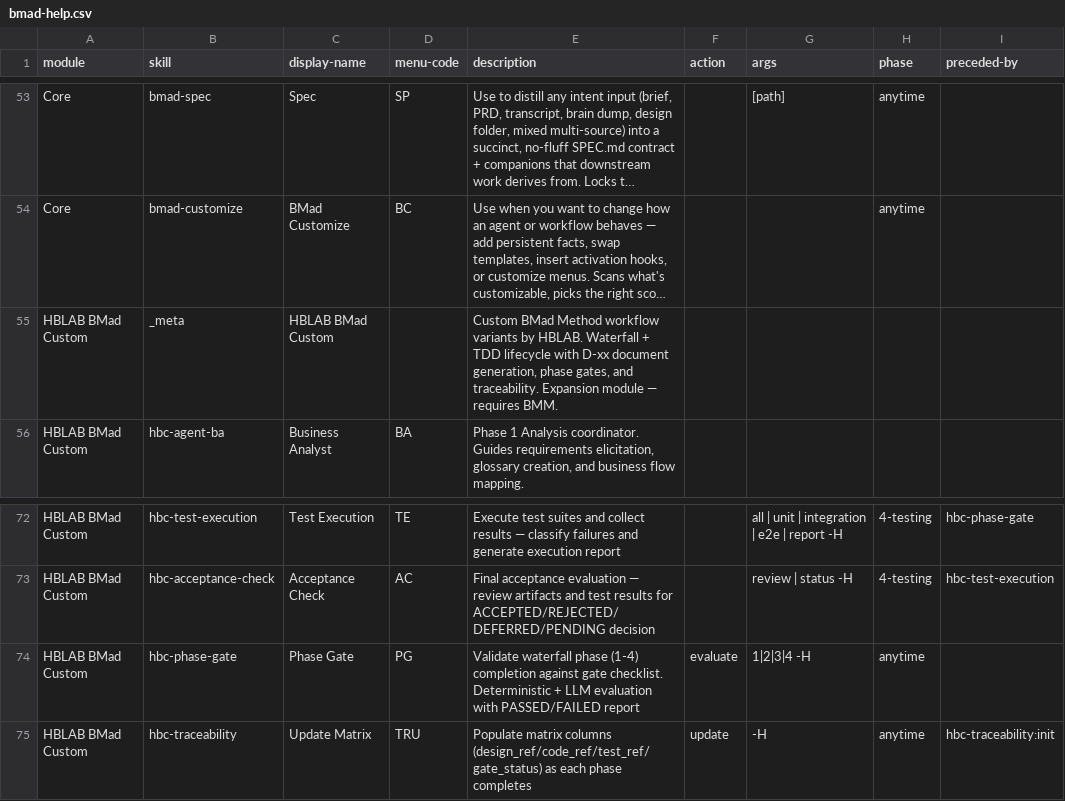
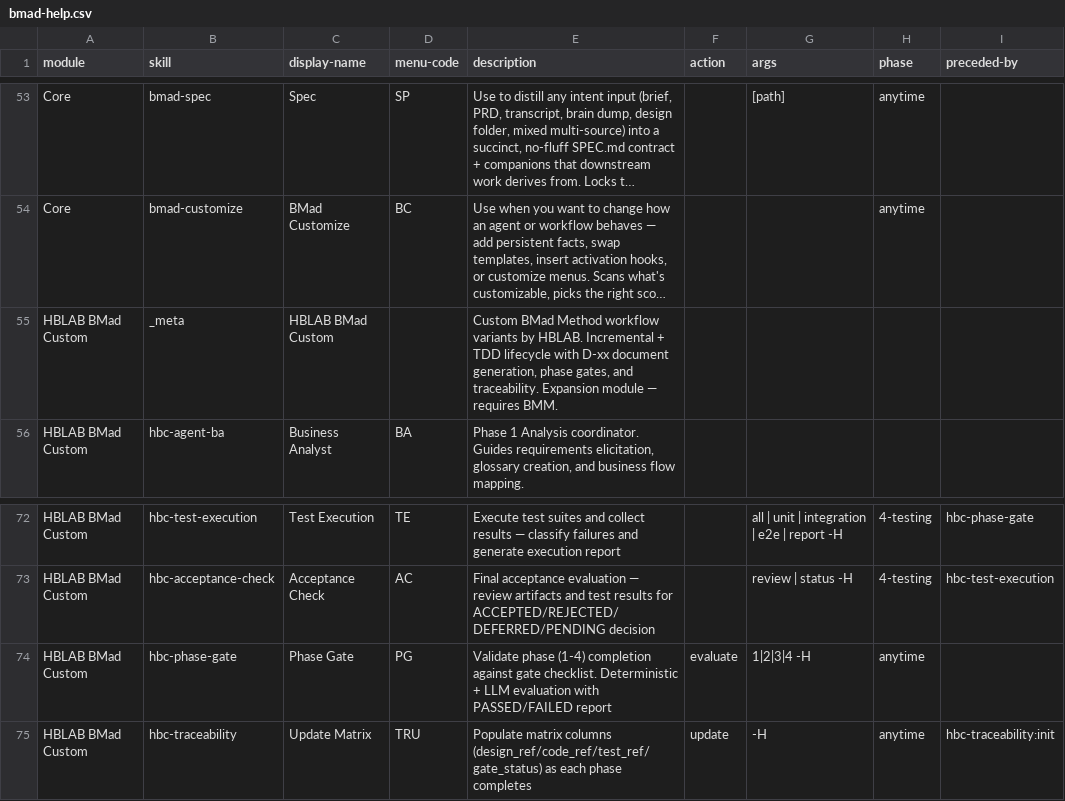
Before and after one commit to hanh9898/waterfall-bmad-method, a CSV file: _bmad/_config/bmad-help.csv, drawn as a sheet; only a part is shown, gaps mark what is left out; long unchanged cells end in …; the diff names each change by its address in the sheet, - before the commit and + after, or states it on an @@ line.

```diff
--- a/_bmad/_config/bmad-help.csv
+++ b/_bmad/_config/bmad-help.csv
-E55 (description): …by HBLAB. Waterfall + TDD…
+E55 (description): …by HBLAB. Incremental + TDD…
-E74 (description): Validate waterfall phase (1-4)…
+E74 (description): Validate phase (1-4)…
```
Also changed, not shown: src/hbc-setup/assets/module-help.csv, 32 other files.
